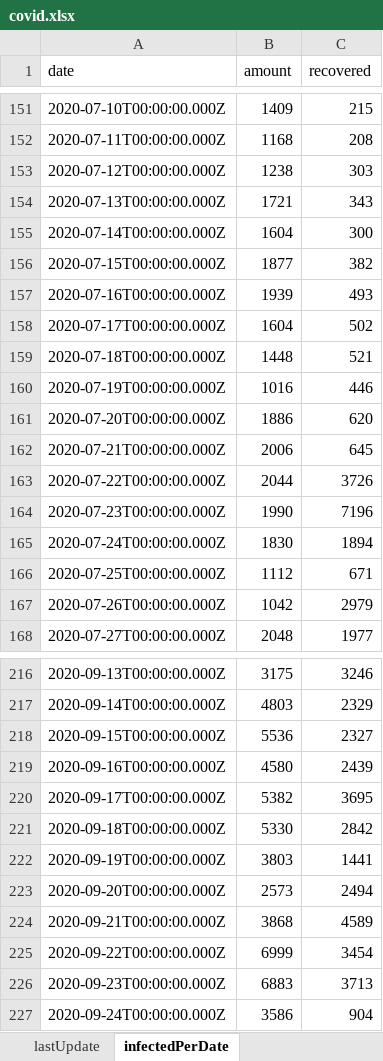
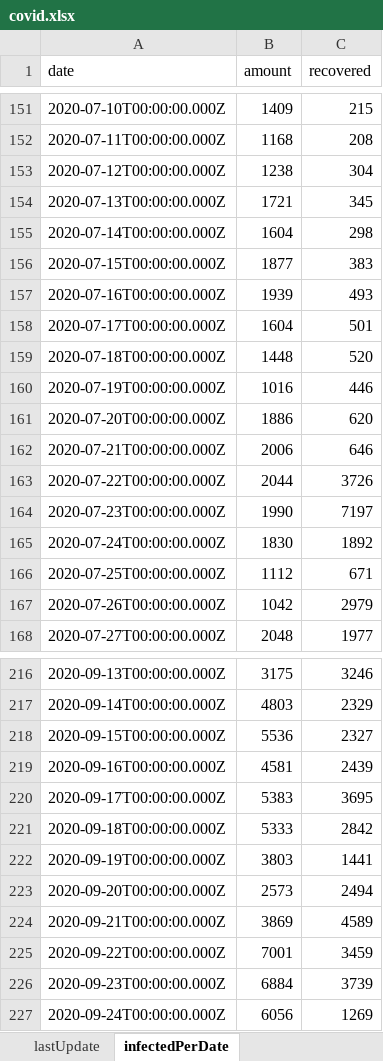
Before and after one commit to erasta/CovidDataIsrael, an Excel workbook: out/covid.xlsx, sheet infectedPerDate, drawn as a sheet; only a part is shown, gaps mark what is left out; values as stored, in another font and other column widths than the file's, no borders; the diff covers the shown part only; the diff names each change by its address in the sheet, - before the commit and + after, or states it on an @@ line.

```diff
--- a/out/covid.xlsx (sheet infectedPerDate)
+++ b/out/covid.xlsx (sheet infectedPerDate)
-C153 (recovered): 303
+C153 (recovered): 304
-C154 (recovered): 343
+C154 (recovered): 345
-C155 (recovered): 300
+C155 (recovered): 298
-C156 (recovered): 382
+C156 (recovered): 383
-C158 (recovered): 502
+C158 (recovered): 501
-C159 (recovered): 521
+C159 (recovered): 520
-C162 (recovered): 645
+C162 (recovered): 646
-C164 (recovered): 7196
+C164 (recovered): 7197
-C165 (recovered): 1894
+C165 (recovered): 1892
-B219 (amount): 4580
+B219 (amount): 4581
-B220 (amount): 5382
+B220 (amount): 5383
-B221 (amount): 5330
+B221 (amount): 5333
-B224 (amount): 3868
+B224 (amount): 3869
-B225 (amount): 6999
+B225 (amount): 7001
-C225 (recovered): 3454
+C225 (recovered): 3459
-B226 (amount): 6883
+B226 (amount): 6884
-C226 (recovered): 3713
+C226 (recovered): 3739
-B227 (amount): 3586
+B227 (amount): 6056
-C227 (recovered): 904
+C227 (recovered): 1269
```
Also changed, not shown: 20 edited cells elsewhere in this sheet, sheet contagionDataPerCityPublic, sheet patientsPerDate, sheet doublingRate, sheet recoveredPerDay, sheet infectedByAgeAndGenderPublic, sheet testResultsPerDate, 8 more sheets, 16 other files.
